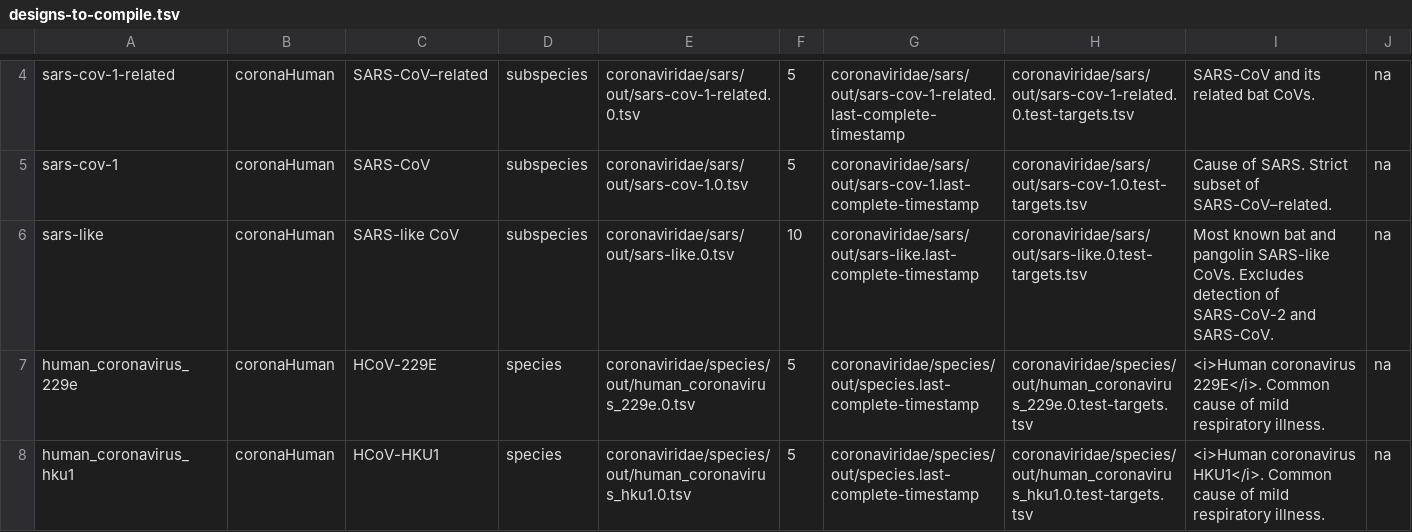
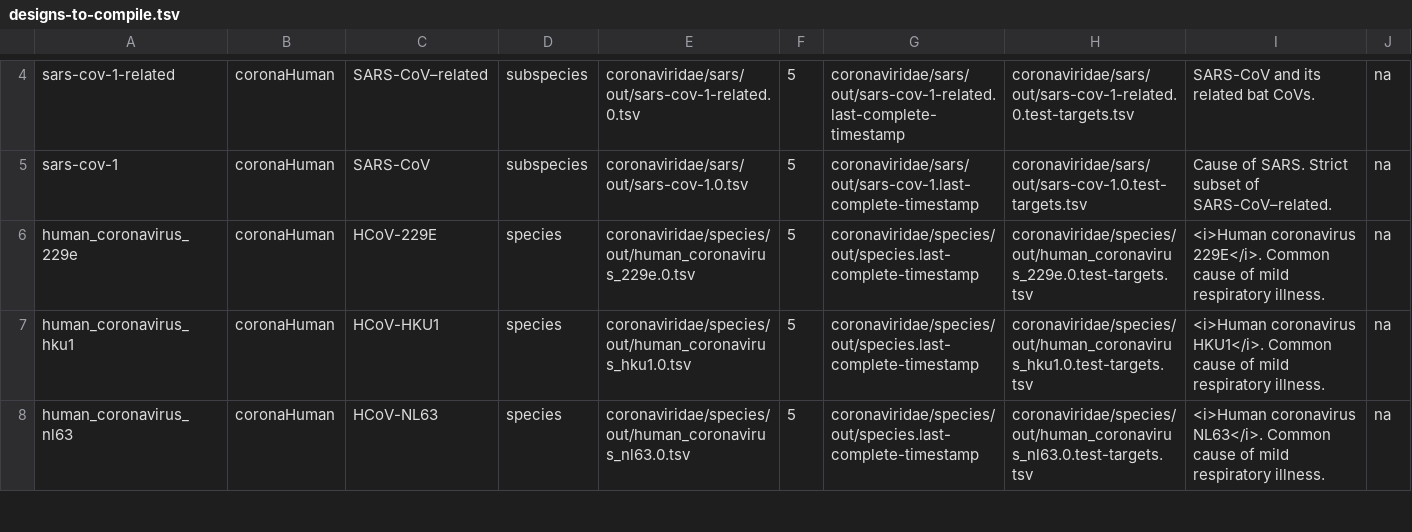
Before and after one commit to broadinstitute/adapt-designs, a TSV file: designs/designs-to-compile.tsv, drawn as a sheet; only a part is shown, gaps mark what is left out; the shorter side is filled out with more unchanged rows.

Commit message:
Remove SARS-like taxon from compiled designs
With the new objective function, these designs appear the most likely to
perform poorly (at comprehensiveness and/or specificity) according to a
manual in silico check.

```diff
--- a/designs/designs-to-compile.tsv
+++ b/designs/designs-to-compile.tsv
@@ -5,3 +5,2 @@ sars-cov-1-related	coronaHuman	SARS-CoV–related	subspecies	coronaviridae/sars/
 sars-cov-1	coronaHuman	SARS-CoV	subspecies	coronaviridae/sars/out/sars-cov-1.0.tsv	5	coronaviridae/sars/out/sars-cov-1.last-complete-timestamp	coronaviridae/sars/out/sars-cov-1.0.test-targets.tsv	Cause of SARS. Strict subset of SARS-CoV–related.	na
-sars-like	coronaHuman	SARS-like CoV	subspecies	coronaviridae/sars/out/sars-like.0.tsv	10	coronaviridae/sars/out/sars-like.last-complete-timestamp	coronaviridae/sars/out/sars-like.0.test-targets.tsv	Most known bat and pangolin SARS-like CoVs. Excludes detection of SARS-CoV-2 and SARS-CoV.	na
 human_coronavirus_229e	coronaHuman	HCoV-229E	species	coronaviridae/species/out/human_coronavirus_229e.0.tsv	5	coronaviridae/species/out/species.last-complete-timestamp	coronaviridae/species/out/human_coronavirus_229e.0.test-targets.tsv	<i>Human coronavirus 229E</i>. Common cause of mild respiratory illness.	na
```
